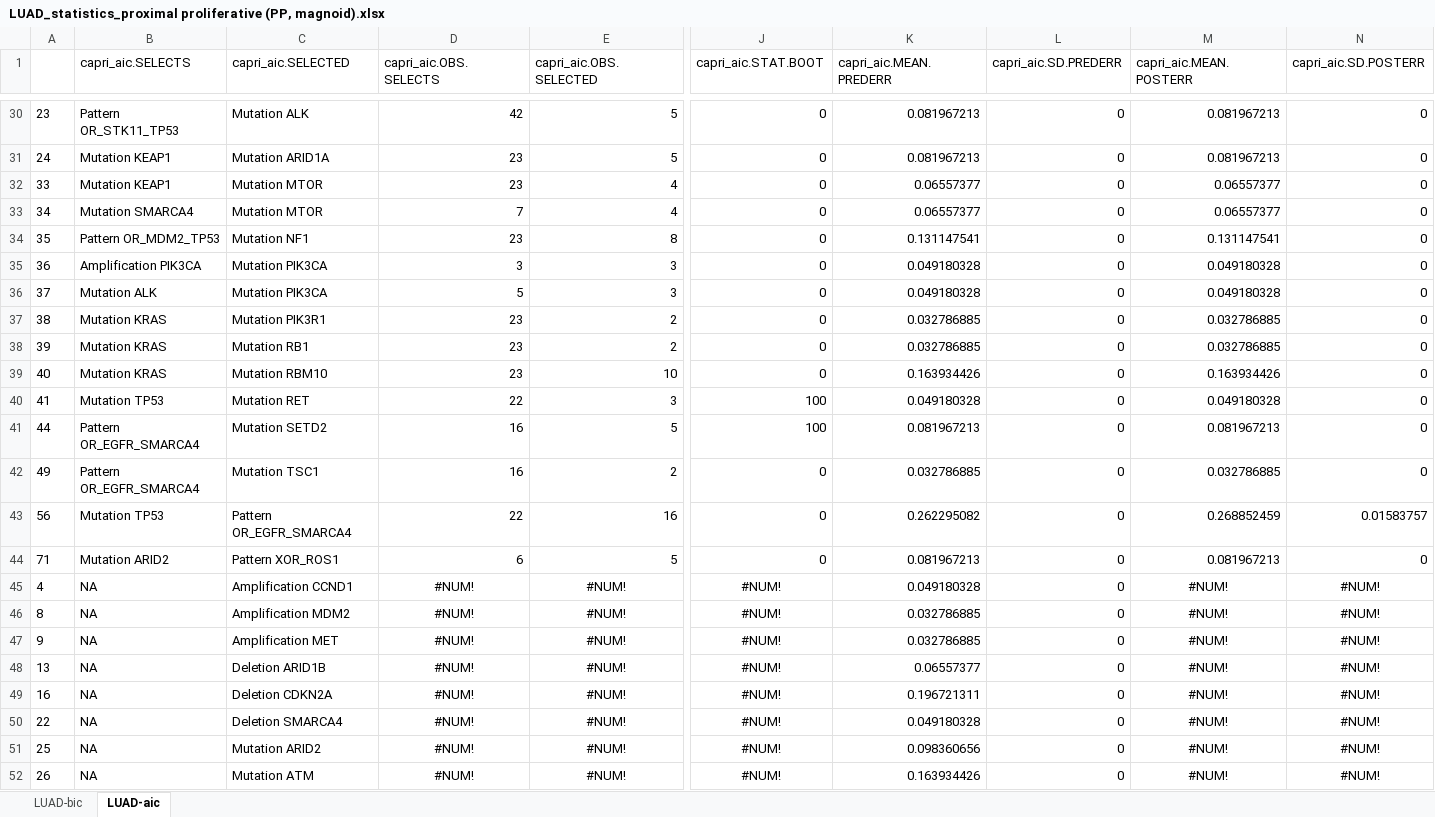
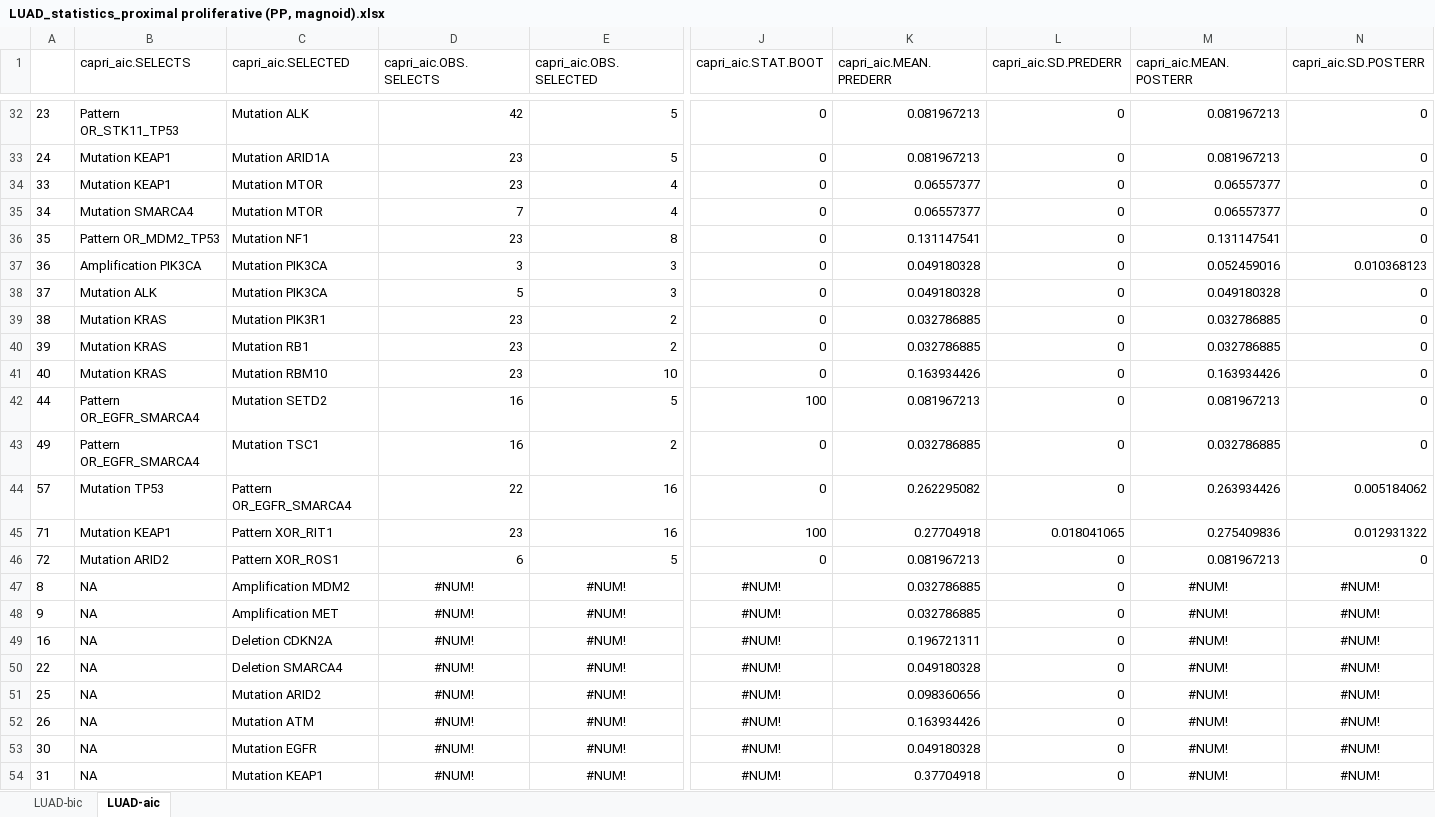
Before and after one commit to dlcgold/LUAD-PiCnIc, an Excel workbook: output/LUAD_statistics_proximal proliferative (PP, magnoid).xlsx, sheet LUAD-aic, drawn as a sheet; only a part is shown, gaps mark what is left out; the shorter side is filled out with more unchanged rows; values as stored, in another font and other column widths than the file's, no borders; removed rows and columns are numbered as before the commit, all else as after; rows hold the shown columns only; the diff covers the shown part only; the diff names each change by its address in the sheet, - before the commit and + after, or states it on an @@ line.

```diff
--- a/output/LUAD_statistics_proximal proliferative (PP, magnoid).xlsx (sheet LUAD-aic)
+++ b/output/LUAD_statistics_proximal proliferative (PP, magnoid).xlsx (sheet LUAD-aic)
-M37 (capri_aic.MEAN.POSTERR): 0.049180328
+M37 (capri_aic.MEAN.POSTERR): 0.052459016
-N37 (capri_aic.SD.POSTERR): 0
+N37 (capri_aic.SD.POSTERR): 0.010368123
-row 40: 41 | Mutation TP53 | Mutation RET | 22 | 3 | 100 | 0.049180328 | 0 | 0.049180328 | 0
-A44: 56
+A44: 57
-M44 (capri_aic.MEAN.POSTERR): 0.268852459
+M44 (capri_aic.MEAN.POSTERR): 0.263934426
-N44 (capri_aic.SD.POSTERR): 0.01583757
+N44 (capri_aic.SD.POSTERR): 0.005184062
+row 45: 71 | Mutation KEAP1 | Pattern XOR_RIT1 | 23 | 16 | 100 | 0.27704918 | 0.018041065 | 0.275409836 | 0.012931322
-A46: 71
+A46: 72
-row 45: 4 | NA | Amplification CCND1 | #NUM! | #NUM! | #NUM! | 0.049180328 | 0 | #NUM! | #NUM!
-row 48: 13 | NA | Deletion ARID1B | #NUM! | #NUM! | #NUM! | 0.06557377 | 0 | #NUM! | #NUM!
```
Also changed, not shown: 17 added rows, 14 removed rows and 67 edited cells elsewhere in this sheet, sheet LUAD-bic, output/LUAD_statistics_all subtypes.xlsx, output/LUAD_statistics_proximal inflammatory (PI, squamoid).xlsx, 7 other files.
